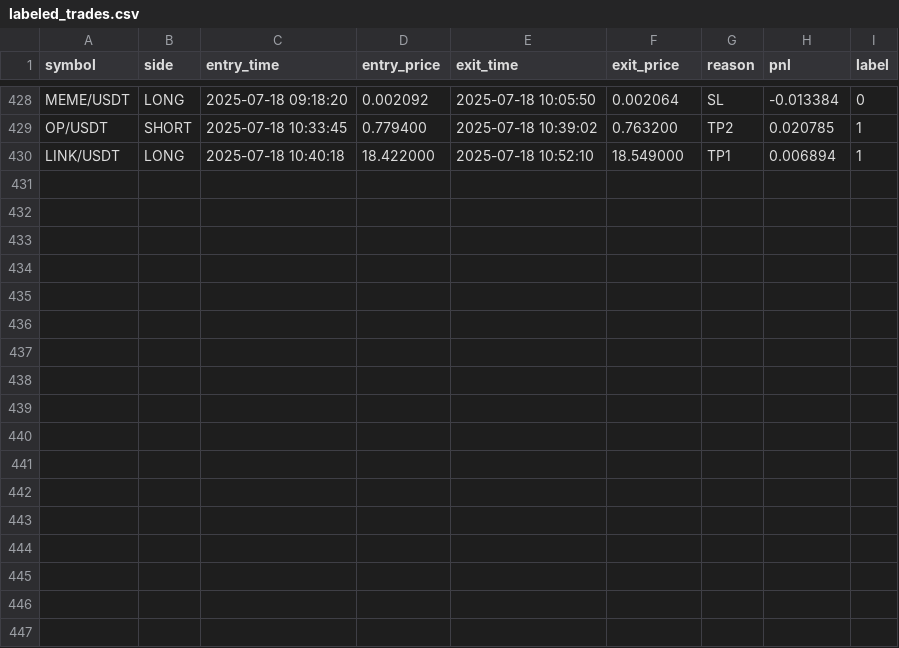
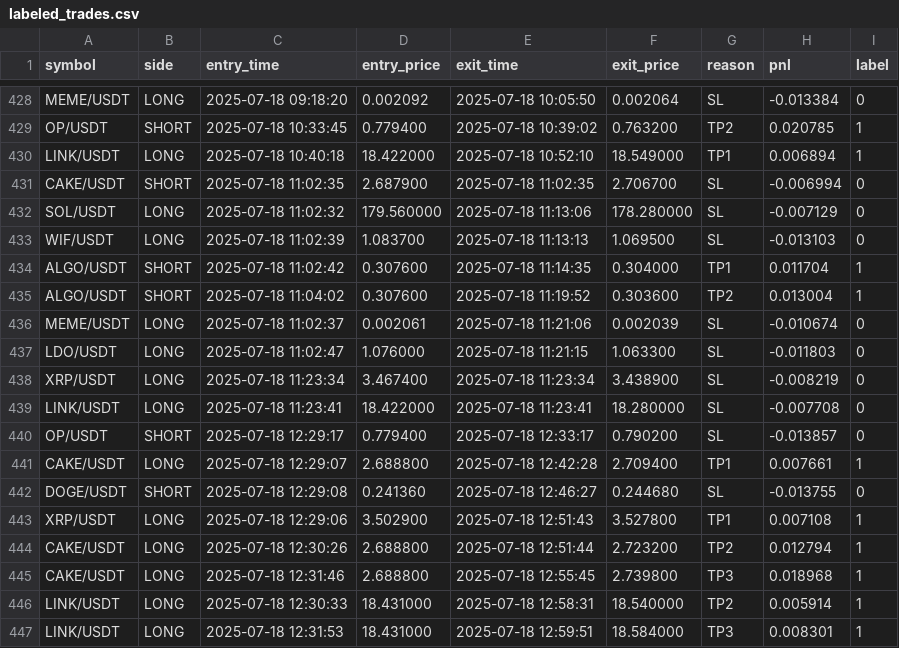
Before and after one commit to Miko214/-ryptoreserv, a CSV file: labeled_trades.csv, drawn as a sheet; only a part is shown, gaps mark what is left out.

```diff
--- a/labeled_trades.csv
+++ b/labeled_trades.csv
@@ -430 +430,18 @@ OP/USDT,SHORT,2025-07-18 10:33:45,0.779400,2025-07-18 10:39:02,0.763200,TP2,0.02
 LINK/USDT,LONG,2025-07-18 10:40:18,18.422000,2025-07-18 10:52:10,18.549000,TP1,0.006894,1
+CAKE/USDT,SHORT,2025-07-18 11:02:35,2.687900,2025-07-18 11:02:35,2.706700,SL,-0.006994,0
+SOL/USDT,LONG,2025-07-18 11:02:32,179.560000,2025-07-18 11:13:06,178.280000,SL,-0.007129,0
+WIF/USDT,LONG,2025-07-18 11:02:39,1.083700,2025-07-18 11:13:13,1.069500,SL,-0.013103,0
+ALGO/USDT,SHORT,2025-07-18 11:02:42,0.307600,2025-07-18 11:14:35,0.304000,TP1,0.011704,1
+ALGO/USDT,SHORT,2025-07-18 11:04:02,0.307600,2025-07-18 11:19:52,0.303600,TP2,0.013004,1
+MEME/USDT,LONG,2025-07-18 11:02:37,0.002061,2025-07-18 11:21:06,0.002039,SL,-0.010674,0
+LDO/USDT,LONG,2025-07-18 11:02:47,1.076000,2025-07-18 11:21:15,1.063300,SL,-0.011803,0
+XRP/USDT,LONG,2025-07-18 11:23:34,3.467400,2025-07-18 11:23:34,3.438900,SL,-0.008219,0
+LINK/USDT,LONG,2025-07-18 11:23:41,18.422000,2025-07-18 11:23:41,18.280000,SL,-0.007708,0
+OP/USDT,SHORT,2025-07-18 12:29:17,0.779400,2025-07-18 12:33:17,0.790200,SL,-0.013857,0
+CAKE/USDT,LONG,2025-07-18 12:29:07,2.688800,2025-07-18 12:42:28,2.709400,TP1,0.007661,1
+DOGE/USDT,SHORT,2025-07-18 12:29:08,0.241360,2025-07-18 12:46:27,0.244680,SL,-0.013755,0
+XRP/USDT,LONG,2025-07-18 12:29:06,3.502900,2025-07-18 12:51:43,3.527800,TP1,0.007108,1
+CAKE/USDT,LONG,2025-07-18 12:30:26,2.688800,2025-07-18 12:51:44,2.723200,TP2,0.012794,1
+CAKE/USDT,LONG,2025-07-18 12:31:46,2.688800,2025-07-18 12:55:45,2.739800,TP3,0.018968,1
+LINK/USDT,LONG,2025-07-18 12:30:33,18.431000,2025-07-18 12:58:31,18.540000,TP2,0.005914,1
+LINK/USDT,LONG,2025-07-18 12:31:53,18.431000,2025-07-18 12:59:51,18.584000,TP3,0.008301,1
```
Also changed, not shown: 14 other files.
